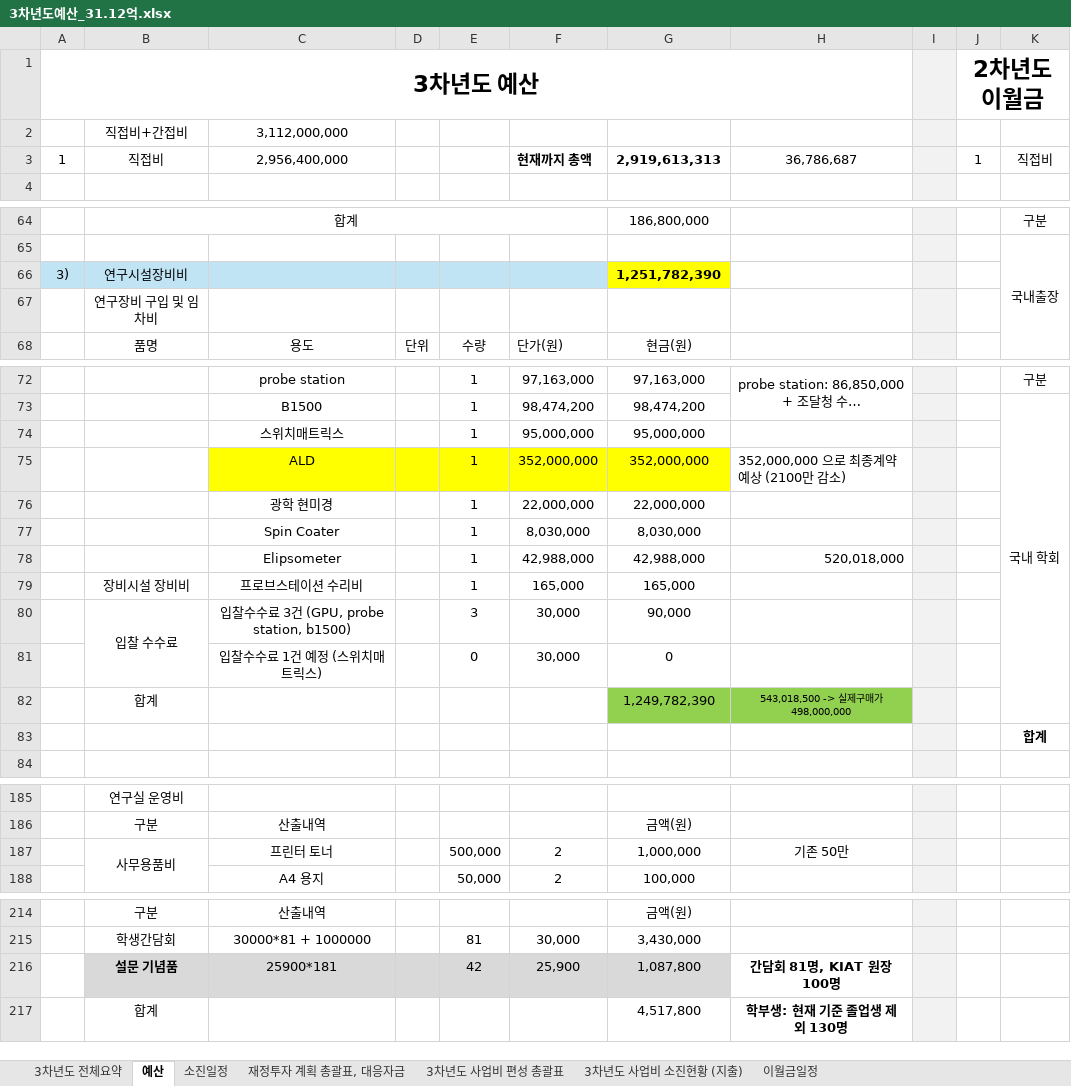
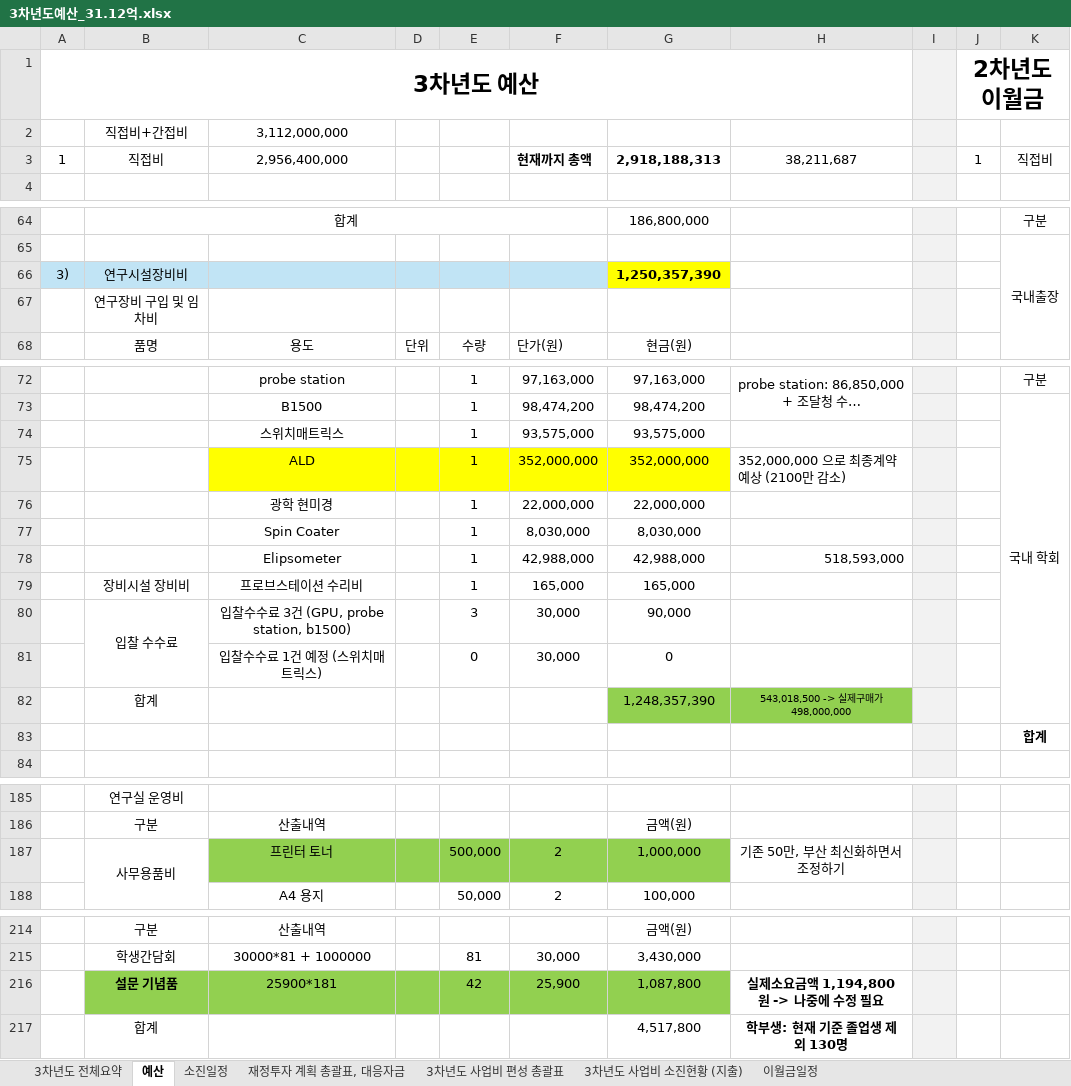
Before and after one commit to vectorcont62-dev/SSSU-third, an Excel workbook: 3차년도예산_31.12억.xlsx, sheet 예산, drawn as a sheet; only a part is shown, gaps mark what is left out; long unchanged cells end in …; values as stored, in another font and other column widths than the file's, no borders; charts and pictures not drawn; the diff names each change by its address in the sheet, - before the commit and + after, or states it on an @@ line.

```diff
--- a/3차년도예산_31.12억.xlsx (sheet 예산)
+++ b/3차년도예산_31.12억.xlsx (sheet 예산)
-G3: 2,919,613,313
+G3: 2,918,188,313
-H3: 36,786,687
+H3: 38,211,687
-G66: 1,251,782,390
+G66: 1,250,357,390
-F74: 95,000,000
+F74: 93,575,000
-G74: 95,000,000
+G74: 93,575,000
-H78: 520,018,000
+H78: 518,593,000
-G82: 1,249,782,390
+G82: 1,248,357,390
-C187:G187 fill: none
+C187:G187 fill: #92D050
-H187: 기존 50만
+H187: 기존 50만, 부산 최신화하면서 조정하기
-B216:G216 fill: #D9D9D9
+B216:G216 fill: #92D050
-H216: 간담회 81명, KIAT 원장 100명
+H216: 실제소요금액 1,194,800 원 -> 나중에 수정 필요
```
Also changed, not shown: sheet 3차년도 전체요약, sheet 재정투자 계획 총괄표, 대응자금, sheet 3차년도 사업비 편성 총괄표, sheet 3차년도 사업비 소진현황 (지출), sheet 소진일정, 1 other file.
